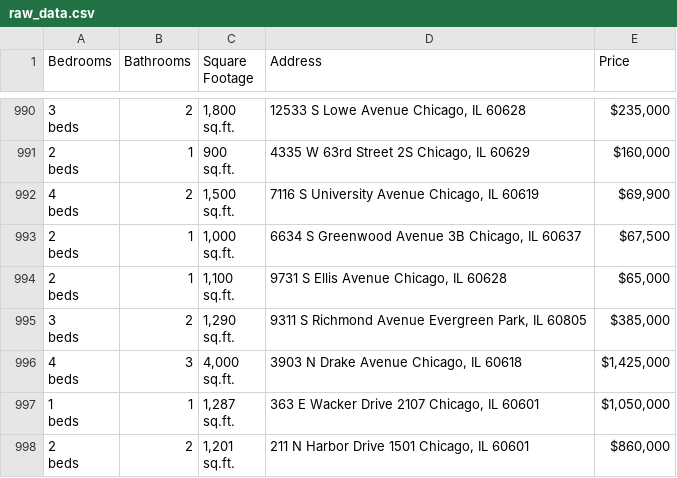
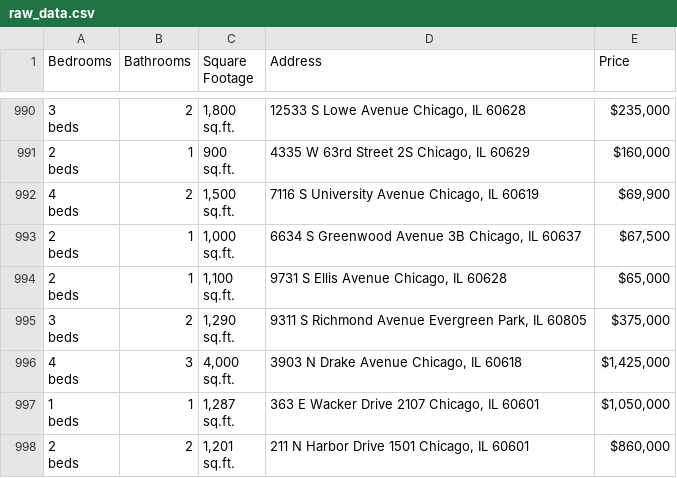
Before and after one commit to bilooo-web/webscraping_project_real_estate, a CSV file: raw_data.csv, drawn as a sheet; only a part is shown, gaps mark what is left out.

```diff
--- a/raw_data.csv
+++ b/raw_data.csv
@@ -2980,5 +2980,5 @@ beds",1,"1,100
 sq.ft.","9731 S Ellis Avenue Chicago, IL 60628","$65,000"
-"3
-beds",2,"1,290
-sq.ft.","9311 S Richmond Avenue Evergreen Park, IL 60805","$385,000"
+"3
+beds",2,"1,290
+sq.ft.","9311 S Richmond Avenue Evergreen Park, IL 60805","$375,000"
 "4
```
Also changed, not shown: cleaned_data.csv, 2 other files.
